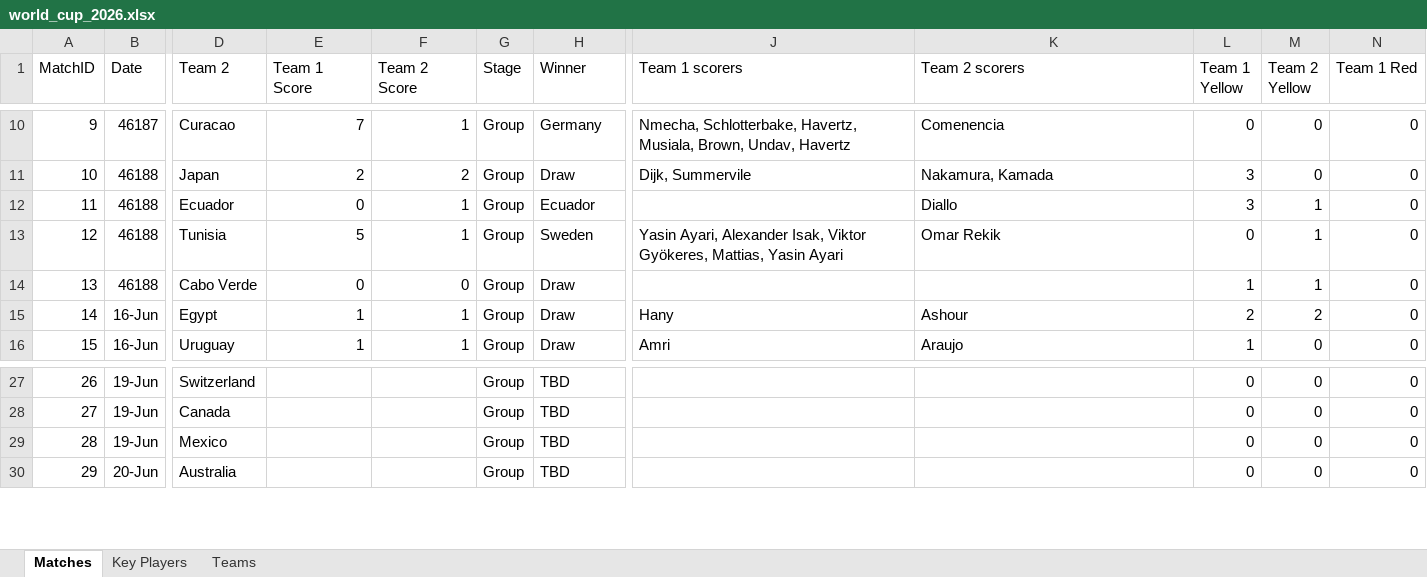
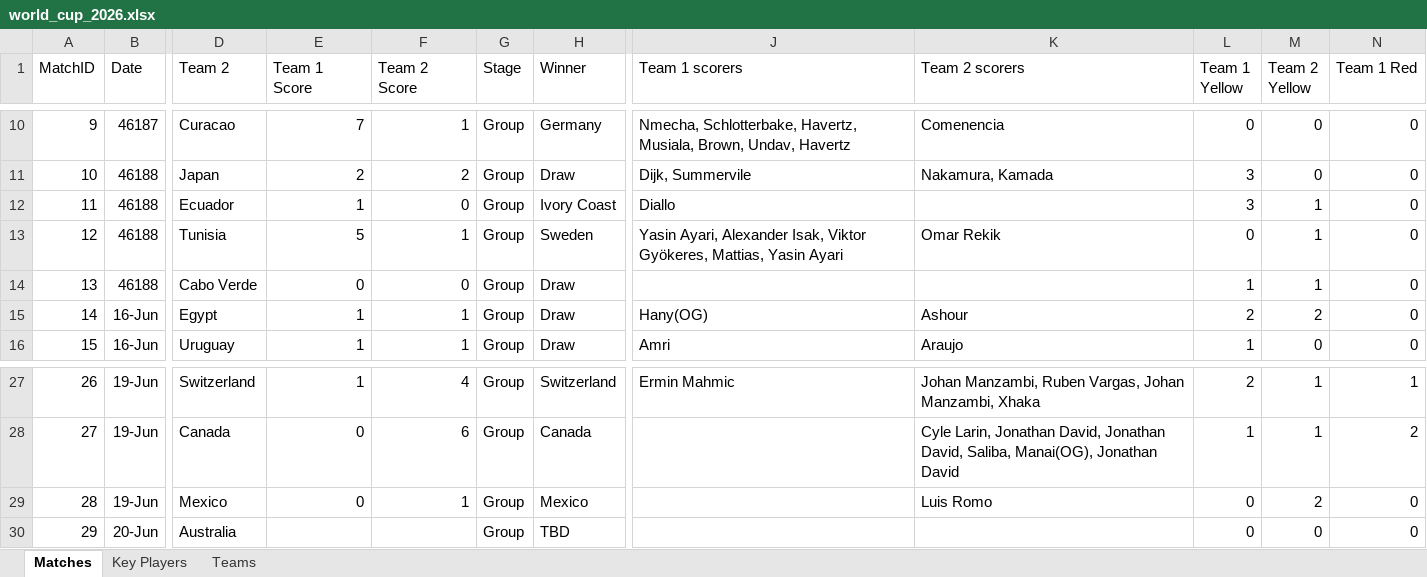
Before and after one commit to qisantanu/fifa2026, an Excel workbook: data/world_cup_2026.xlsx, sheet Matches, drawn as a sheet; only a part is shown, gaps mark what is left out; values as stored, in another font and other column widths than the file's, no borders; charts and pictures not drawn; the diff covers the shown part only; the diff names each change by its address in the sheet, - before the commit and + after, or states it on an @@ line.

```diff
--- a/data/world_cup_2026.xlsx (sheet Matches)
+++ b/data/world_cup_2026.xlsx (sheet Matches)
-E12 (Team 1 Score): 0
+E12 (Team 1 Score): 1
-F12 (Team 2 Score): 1
+F12 (Team 2 Score): 0
-H12 (Winner): Ecuador
+H12 (Winner): Ivory Coast
-J12 (Team 1 scorers): (empty)
+J12 (Team 1 scorers): Diallo
-K12 (Team 2 scorers): Diallo
+K12 (Team 2 scorers): (empty)
-J15 (Team 1 scorers): Hany
+J15 (Team 1 scorers): Hany(OG)
-E27 (Team 1 Score): (empty)
+E27 (Team 1 Score): 1
-F27 (Team 2 Score): (empty)
+F27 (Team 2 Score): 4
-H27 (Winner): TBD
+H27 (Winner): Switzerland
-J27 (Team 1 scorers): (empty)
+J27 (Team 1 scorers): Ermin Mahmic
-K27 (Team 2 scorers): (empty)
+K27 (Team 2 scorers): Johan Manzambi, Ruben Vargas, Johan Manzambi, Xhaka
-L27 (Team 1 Yellow): 0
+L27 (Team 1 Yellow): 2
-M27:M28 (Team 2 Yellow): 0
+M27:M28 (Team 2 Yellow): 1
-N27 (Team 1 Red): 0
+N27 (Team 1 Red): 1
-E28:E29 (Team 1 Score): (empty)
+E28:E29 (Team 1 Score): 0
-F28 (Team 2 Score): (empty)
+F28 (Team 2 Score): 6
-H28 (Winner): TBD
+H28 (Winner): Canada
-K28 (Team 2 scorers): (empty)
+K28 (Team 2 scorers): Cyle Larin, Jonathan David, Jonathan David, Saliba, Manai(OG), Jonathan David
-L28 (Team 1 Yellow): 0
+L28 (Team 1 Yellow): 1
-N28 (Team 1 Red): 0
+N28 (Team 1 Red): 2
-F29 (Team 2 Score): (empty)
+F29 (Team 2 Score): 1
-H29 (Winner): TBD
+H29 (Winner): Mexico
-K29 (Team 2 scorers): (empty)
+K29 (Team 2 scorers): Luis Romo
-M29 (Team 2 Yellow): 0
+M29 (Team 2 Yellow): 2
```
Also changed, not shown: 38 edited cells elsewhere in this sheet, sheet Key Players, sheet Teams, 5 other files.
